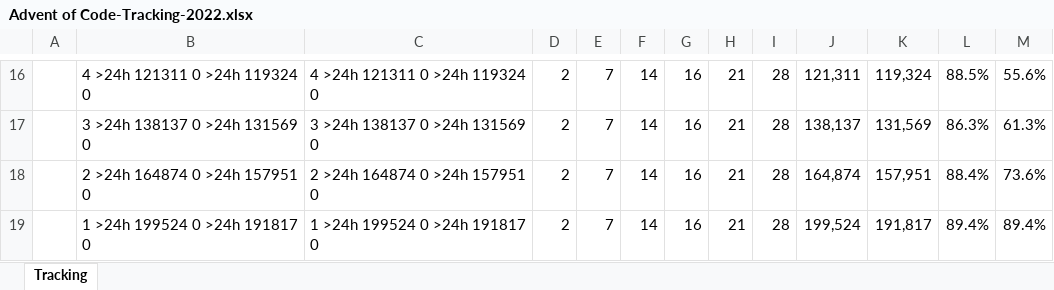
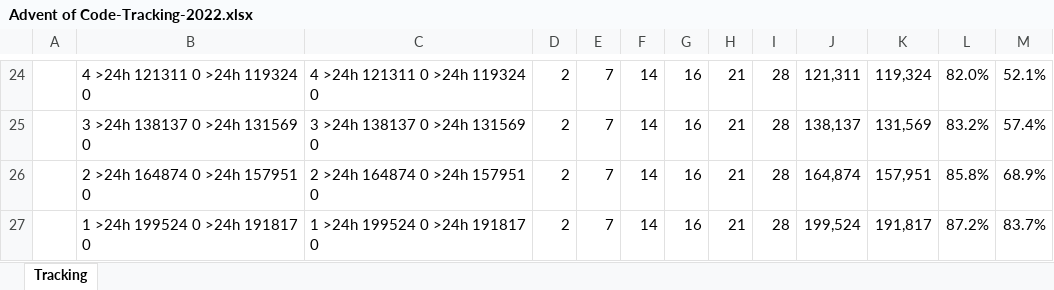
Before and after one commit to aforgiel/AdventOfCode2022, an Excel workbook: Advent of Code-Tracking-2022.xlsx, sheet Tracking, drawn as a sheet; only a part is shown, gaps mark what is left out; values as stored, in another font and other column widths than the file's, no borders; conditional formats not drawn; addresses are those after the commit; the diff covers the shown part only; the diff names each change by its address in the sheet, - before the commit and + after, or states it on an @@ line.

```diff
--- a/Advent of Code-Tracking-2022.xlsx (sheet Tracking)
+++ b/Advent of Code-Tracking-2022.xlsx (sheet Tracking)
-L24: 88.5%
+L24: 82.0%
-M24: 55.6%
+M24: 52.1%
-L25: 86.3%
+L25: 83.2%
-M25: 61.3%
+M25: 57.4%
-L26: 88.4%
+L26: 85.8%
-M26: 73.6%
+M26: 68.9%
-L27: 89.4%
+L27: 87.2%
-M27: 89.4%
+M27: 83.7%
```
Also changed, not shown: 16 added rows, 8 removed rows and 8 edited cells elsewhere in this sheet, formulas that keep their value, 34 other files.
